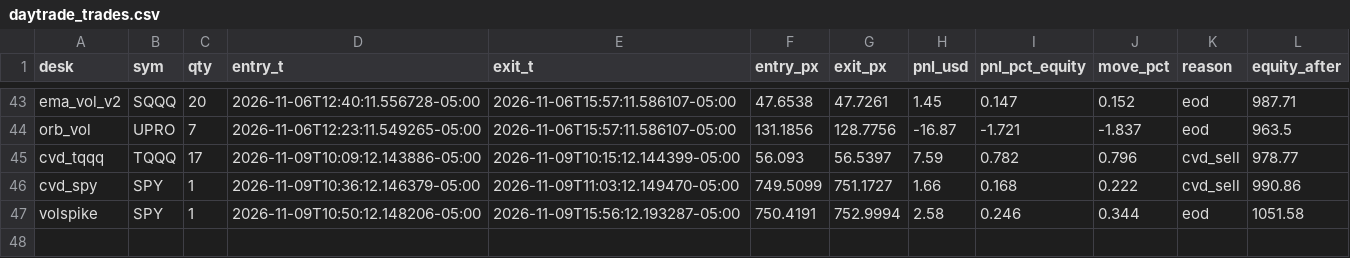
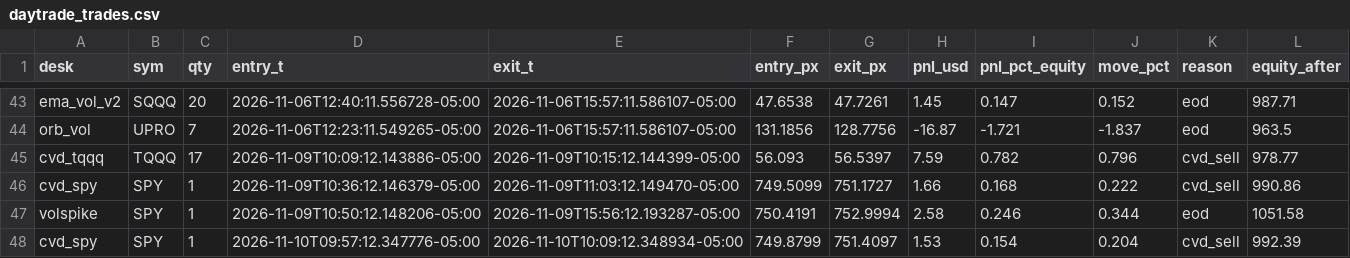
Before and after one commit to vivekgomathinayagam-ux/Trading-lab, a CSV file: ledger/daytrade_trades.csv, drawn as a sheet; only a part is shown, gaps mark what is left out; the diff names each change by its address in the sheet, - before the commit and + after, or states it on an @@ line.

Commit message:
snapshot 2026-11-10T10:15-05:00

```diff
--- a/ledger/daytrade_trades.csv
+++ b/ledger/daytrade_trades.csv
+row 48: cvd_spy | SPY | 1 | 2026-11-10T09:57:12.347776-05:00 | 2026-11-10T10:09:12.348934-05:00 | 749.8799 | 751.4097 | 1.53 | 0.154 | 0.204 | cvd_sell | 992.39
```
